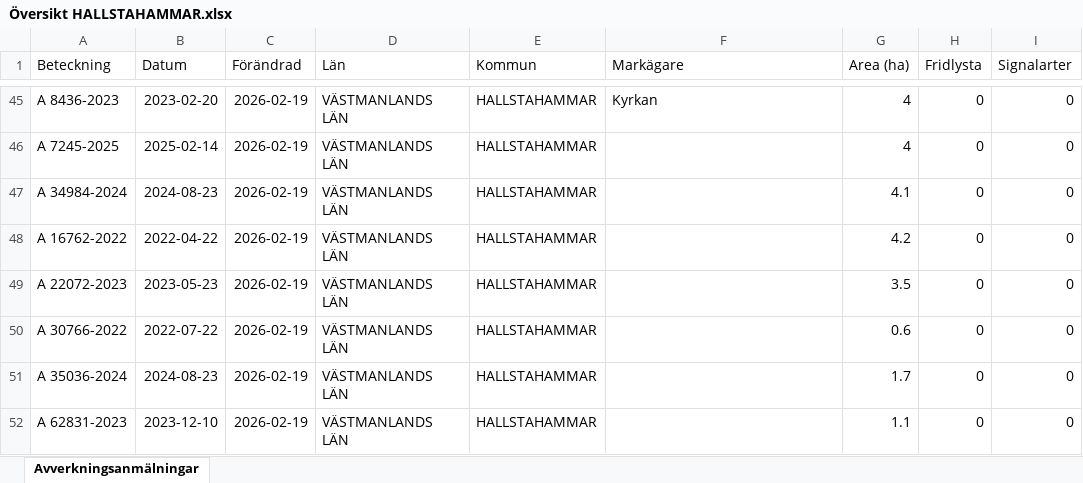
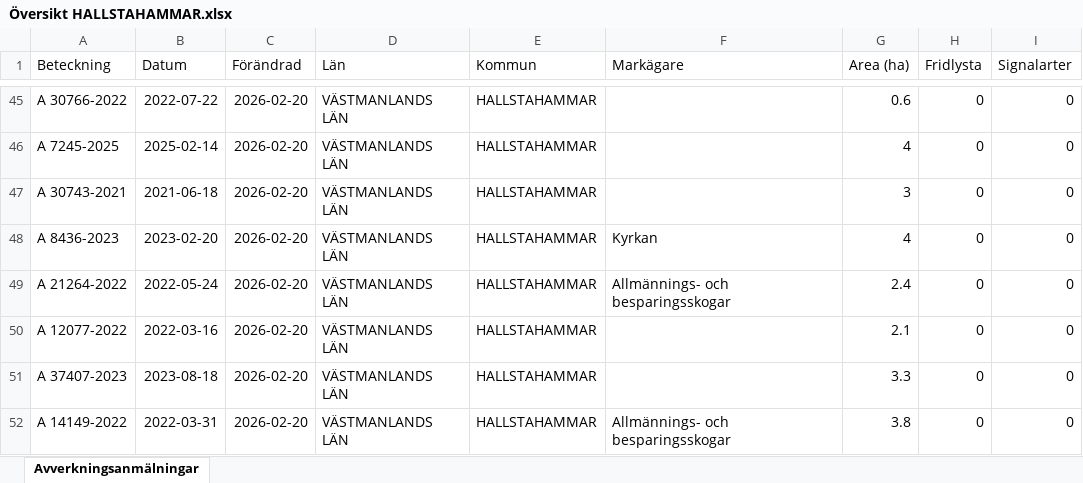
Before and after one commit to klasma/Logging_1961, an Excel workbook: Översikt HALLSTAHAMMAR.xlsx, sheet Avverkningsanmälningar, drawn as a sheet; only a part is shown, gaps mark what is left out; values as stored, in another font and other column widths than the file's, no borders; the diff covers the shown part only; the diff names each change by its address in the sheet, - before the commit and + after, or states it on an @@ line.

```diff
--- a/Översikt HALLSTAHAMMAR.xlsx (sheet Avverkningsanmälningar)
+++ b/Översikt HALLSTAHAMMAR.xlsx (sheet Avverkningsanmälningar)
-A45 (Beteckning): A 8436-2023
+A45 (Beteckning): A 30766-2022
-B45 (Datum): 2023-02-20
+B45 (Datum): 2022-07-22
-C45:C52 (Förändrad): 2026-02-19
+C45:C52 (Förändrad): 2026-02-20
-F45 (Markägare): Kyrkan
+F45 (Markägare): (empty)
-G45 (Area (ha)): 4
+G45 (Area (ha)): 0.6
-A47 (Beteckning): A 34984-2024
+A47 (Beteckning): A 30743-2021
-B47 (Datum): 2024-08-23
+B47 (Datum): 2021-06-18
-G47 (Area (ha)): 4.1
+G47 (Area (ha)): 3
-A48 (Beteckning): A 16762-2022
+A48 (Beteckning): A 8436-2023
-B48 (Datum): 2022-04-22
+B48 (Datum): 2023-02-20
-F48 (Markägare): (empty)
+F48 (Markägare): Kyrkan
-G48 (Area (ha)): 4.2
+G48 (Area (ha)): 4
-A49 (Beteckning): A 22072-2023
+A49 (Beteckning): A 21264-2022
-B49 (Datum): 2023-05-23
+B49 (Datum): 2022-05-24
-F49 (Markägare): (empty)
+F49 (Markägare): Allmännings- och besparingsskogar
-G49 (Area (ha)): 3.5
+G49 (Area (ha)): 2.4
-A50 (Beteckning): A 30766-2022
+A50 (Beteckning): A 12077-2022
-B50 (Datum): 2022-07-22
+B50 (Datum): 2022-03-16
-G50 (Area (ha)): 0.6
+G50 (Area (ha)): 2.1
-A51 (Beteckning): A 35036-2024
+A51 (Beteckning): A 37407-2023
-B51 (Datum): 2024-08-23
+B51 (Datum): 2023-08-18
-G51 (Area (ha)): 1.7
+G51 (Area (ha)): 3.3
-A52 (Beteckning): A 62831-2023
+A52 (Beteckning): A 14149-2022
-B52 (Datum): 2023-12-10
+B52 (Datum): 2022-03-31
-F52 (Markägare): (empty)
+F52 (Markägare): Allmännings- och besparingsskogar
-G52 (Area (ha)): 1.1
+G52 (Area (ha)): 3.8
```
Also changed, not shown: 7 added rows, 7 removed rows and 66 edited cells elsewhere in this sheet, artfynd/A 56759-2025 artfynd.xlsx, 6 other files.
